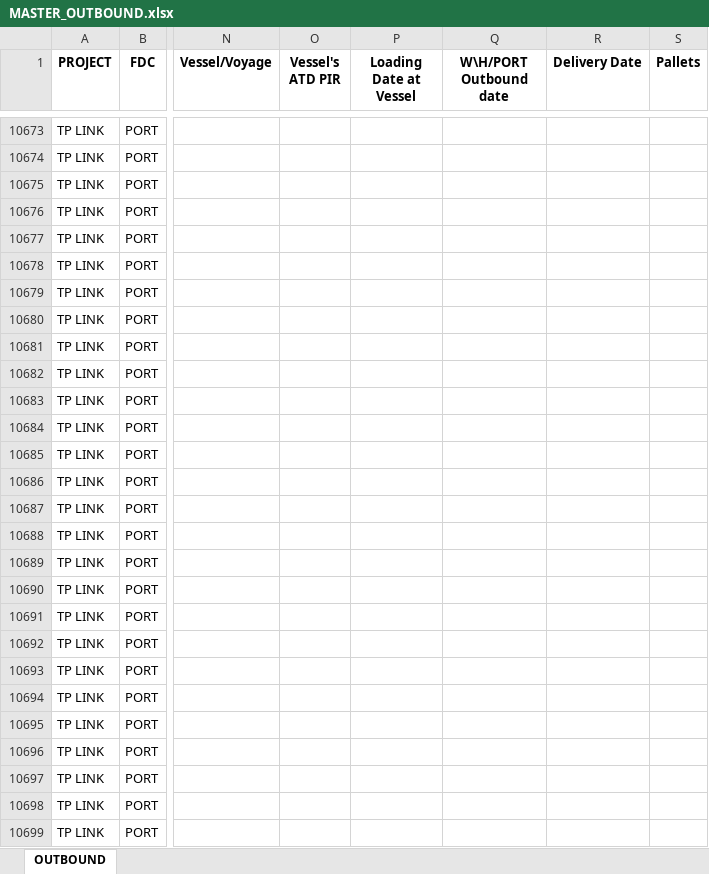
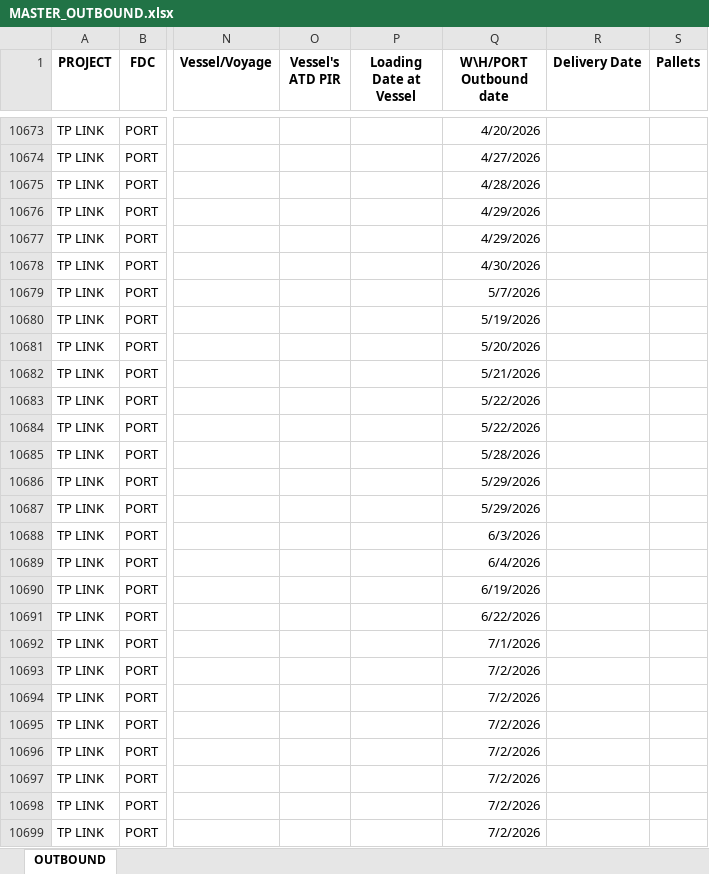
Before and after one commit to FoStavR/dashB_customUI_, an Excel workbook: Data/MASTER_OUTBOUND.xlsx, sheet OUTBOUND, drawn as a sheet; only a part is shown, gaps mark what is left out; values as stored, in another font and other column widths than the file's, no borders; the diff covers the shown part only; the diff names each change by its address in the sheet, - before the commit and + after, or states it on an @@ line.

```diff
--- a/Data/MASTER_OUTBOUND.xlsx (sheet OUTBOUND)
+++ b/Data/MASTER_OUTBOUND.xlsx (sheet OUTBOUND)
-Q10673 (W\H/PORT Outbound date): (empty)
+Q10673 (W\H/PORT Outbound date): 4/20/2026
-Q10674 (W\H/PORT Outbound date): (empty)
+Q10674 (W\H/PORT Outbound date): 4/27/2026
-Q10675 (W\H/PORT Outbound date): (empty)
+Q10675 (W\H/PORT Outbound date): 4/28/2026
-Q10676:Q10677 (W\H/PORT Outbound date): (empty)
+Q10676:Q10677 (W\H/PORT Outbound date): 4/29/2026
-Q10678 (W\H/PORT Outbound date): (empty)
+Q10678 (W\H/PORT Outbound date): 4/30/2026
-Q10679 (W\H/PORT Outbound date): (empty)
+Q10679 (W\H/PORT Outbound date): 5/7/2026
-Q10680 (W\H/PORT Outbound date): (empty)
+Q10680 (W\H/PORT Outbound date): 5/19/2026
-Q10681 (W\H/PORT Outbound date): (empty)
+Q10681 (W\H/PORT Outbound date): 5/20/2026
-Q10682 (W\H/PORT Outbound date): (empty)
+Q10682 (W\H/PORT Outbound date): 5/21/2026
-Q10683:Q10684 (W\H/PORT Outbound date): (empty)
+Q10683:Q10684 (W\H/PORT Outbound date): 5/22/2026
-Q10685 (W\H/PORT Outbound date): (empty)
+Q10685 (W\H/PORT Outbound date): 5/28/2026
-Q10686:Q10687 (W\H/PORT Outbound date): (empty)
+Q10686:Q10687 (W\H/PORT Outbound date): 5/29/2026
-Q10688 (W\H/PORT Outbound date): (empty)
+Q10688 (W\H/PORT Outbound date): 6/3/2026
-Q10689 (W\H/PORT Outbound date): (empty)
+Q10689 (W\H/PORT Outbound date): 6/4/2026
-Q10690 (W\H/PORT Outbound date): (empty)
+Q10690 (W\H/PORT Outbound date): 6/19/2026
-Q10691 (W\H/PORT Outbound date): (empty)
+Q10691 (W\H/PORT Outbound date): 6/22/2026
-Q10692 (W\H/PORT Outbound date): (empty)
+Q10692 (W\H/PORT Outbound date): 7/1/2026
-Q10693:Q10699 (W\H/PORT Outbound date): (empty)
+Q10693:Q10699 (W\H/PORT Outbound date): 7/2/2026
```
Also changed, not shown: 493 edited cells elsewhere in this sheet.
